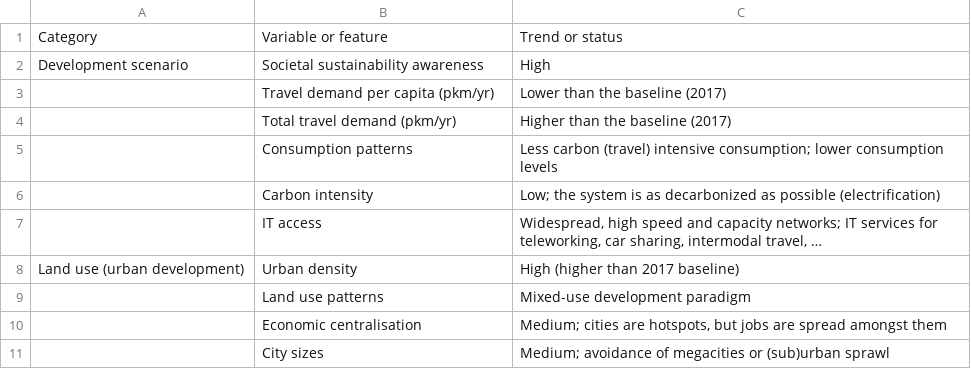
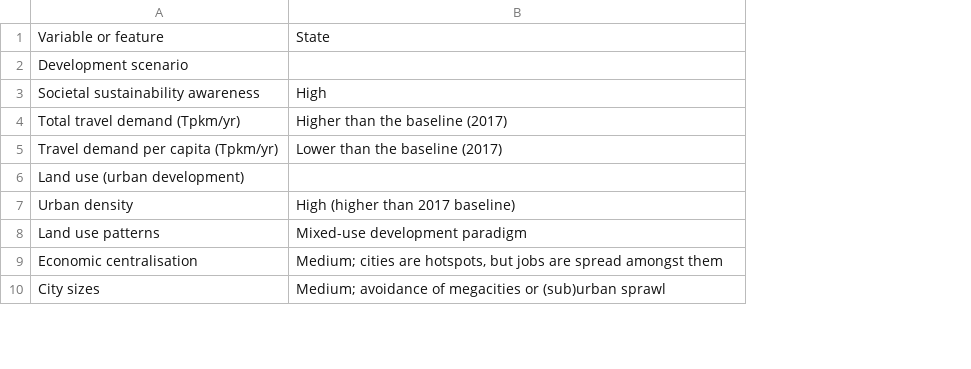
Before and after one commit to necavit-kth/msc-thesis, a CSV file: report/tables/ssp1-mob_2100.csv, drawn as a sheet; only a part is shown; removed rows and columns are numbered as before the commit, all else as after; the diff covers the shown part only; the diff names each change by its address in the sheet, - before the commit and + after, or states it on an @@ line.

```diff
--- a/report/tables/ssp1-mob_2100.csv
+++ b/report/tables/ssp1-mob_2100.csv
-column A, rows 1-2: Category | Development scenario; row 8: Land use (urban development)
-B1: Trend or status
+B1: State
+row 2: Development scenario
+row 4: Total travel demand (Tpkm/yr) | Higher than the baseline (2017)
-A5: Travel demand per capita (pkm/yr)
+A5: Travel demand per capita (Tpkm/yr)
-row 4:  | Total travel demand (pkm/yr) | Higher than the baseline (2017)
-row 5:  | Consumption patterns | Less carbon (travel) intensive consumption; lower consumption levels
-row 6:  | Carbon intensity | Low; the system is as decarbonized as possible (electrification)
-row 7:  | IT access | Widespread, high speed and capacity networks; IT services for teleworking, car sharing, intermodal travel, …
+row 6: Land use (urban development)
```
Also changed, not shown: 5 added rows elsewhere in this file, 22 other files.
